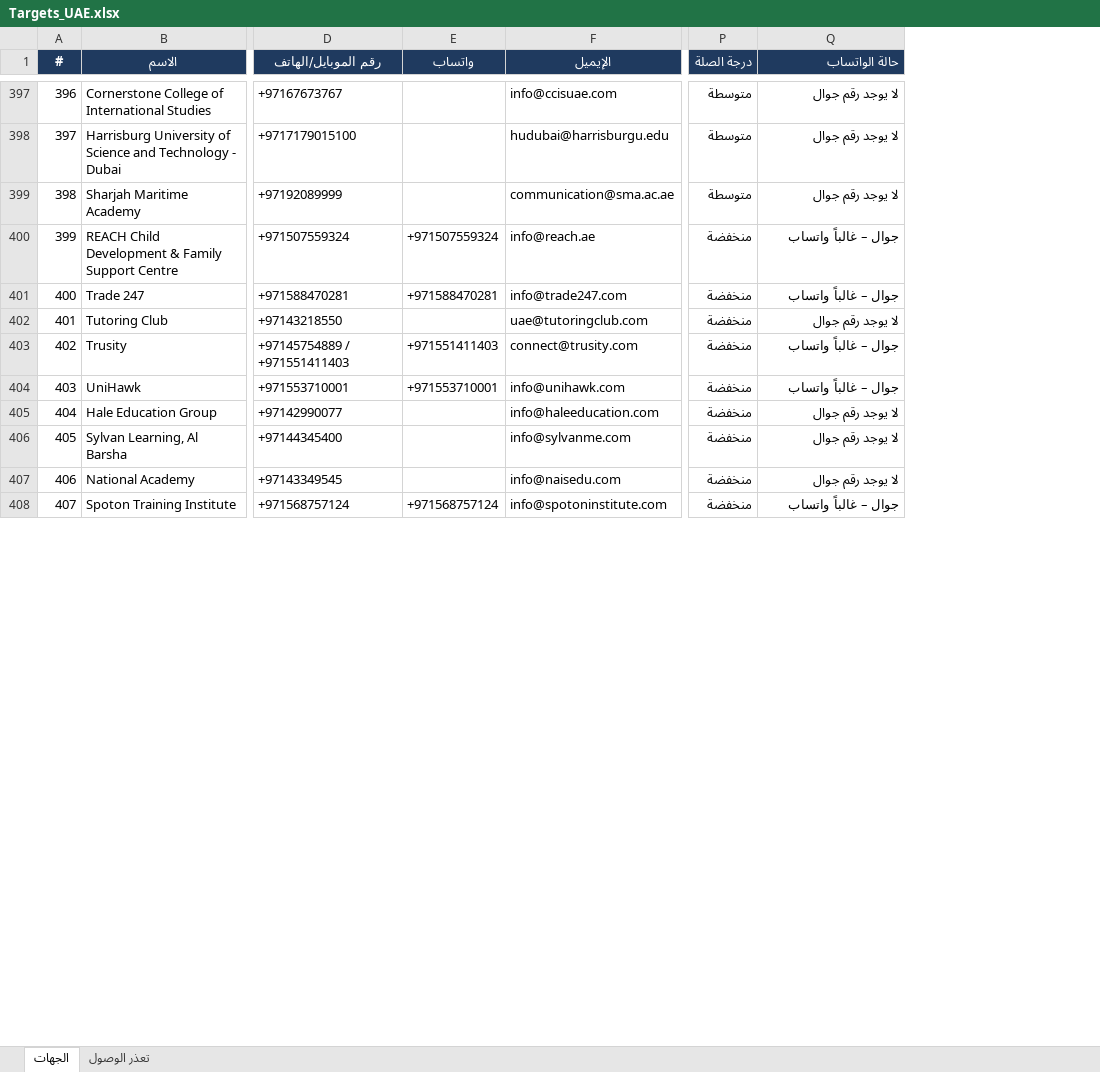
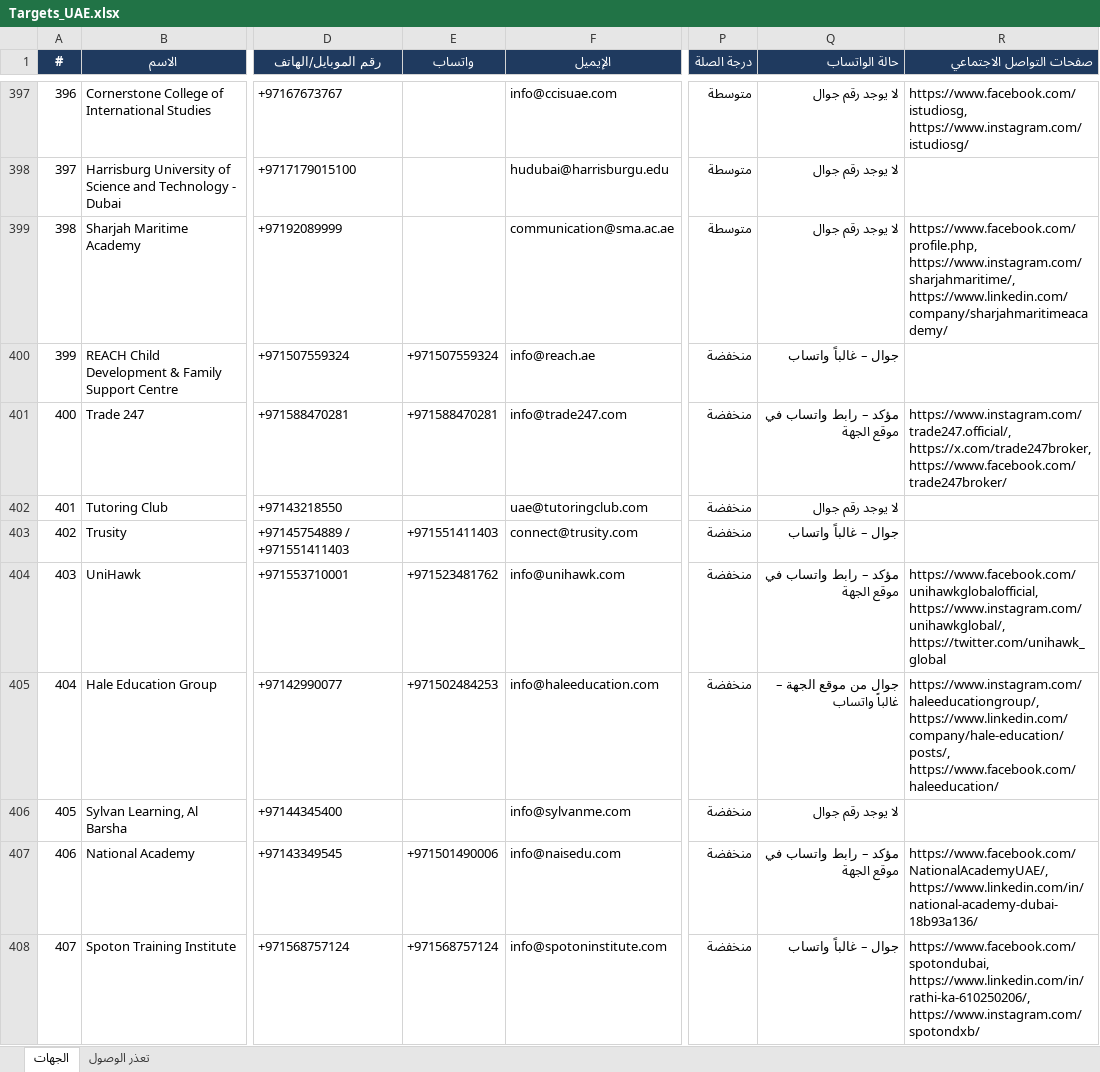
Before and after one commit to apptawfeer-blip/Job-application-11, an Excel workbook: output/targets/Targets_UAE.xlsx, sheet الجهات, drawn as a sheet; only a part is shown, gaps mark what is left out; values as stored, in another font and other column widths than the file's, no borders; the diff covers the shown part only; the diff names each change by its address in the sheet, - before the commit and + after, or states it on an @@ line.

```diff
--- a/output/targets/Targets_UAE.xlsx (sheet الجهات)
+++ b/output/targets/Targets_UAE.xlsx (sheet الجهات)
+column R (صفحات التواصل الاجتماعي), rows 397-408: https://www.facebook.com/istudiosg, https://www.instagram.com/istudiosg/ |  | https://www.facebook.com/profile.php, https://www.instagram.com/sharjahmaritime/, https://www.linkedin.com/company/sharjahmaritimeacademy/ |  | https://www.instagram.com/trade247.official/, https://x.com/trade247broker, https://www.facebook.com/trade247broker/ |  |  | https://www.facebook.com/unihawkglobalofficial, https://www.instagram.com/unihawkglobal/, https://twitter.com/unihawk_global | https://www.instagram.com/haleeducationgroup/, https://www.linkedin.com/company/hale-education/posts/, https://www.facebook.com/haleeducation/ |  | https://www.facebook.com/NationalAcademyUAE/, https://www.linkedin.com/in/national-academy-dubai-18b93a136/ | https://www.facebook.com/spotondubai, https://www.linkedin.com/in/rathi-ka-610250206/, https://www.instagram.com/spotondxb/
-Q401 (حالة الواتساب): جوال – غالباً واتساب
+Q401 (حالة الواتساب): مؤكد – رابط واتساب في موقع الجهة
-E404 (واتساب): +971553710001
+E404 (واتساب): +971523481762
-Q404 (حالة الواتساب): جوال – غالباً واتساب
+Q404 (حالة الواتساب): مؤكد – رابط واتساب في موقع الجهة
-E405 (واتساب): (empty)
+E405 (واتساب): +971502484253
-Q405 (حالة الواتساب): لا يوجد رقم جوال
+Q405 (حالة الواتساب): جوال من موقع الجهة – غالباً واتساب
-E407 (واتساب): (empty)
+E407 (واتساب): +971501490006
-Q407 (حالة الواتساب): لا يوجد رقم جوال
+Q407 (حالة الواتساب): مؤكد – رابط واتساب في موقع الجهة
```
Also changed, not shown: 1069 edited cells elsewhere in this sheet, output/targets/Targets_Bahrain.xlsx, output/targets/Targets_Jordan.xlsx, 7 other files.
